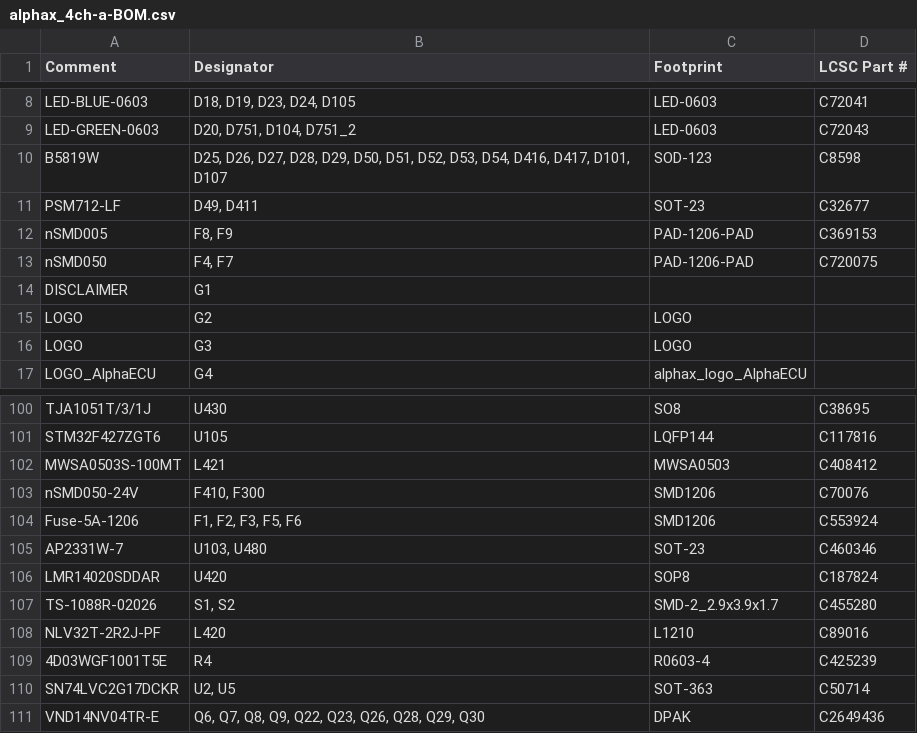
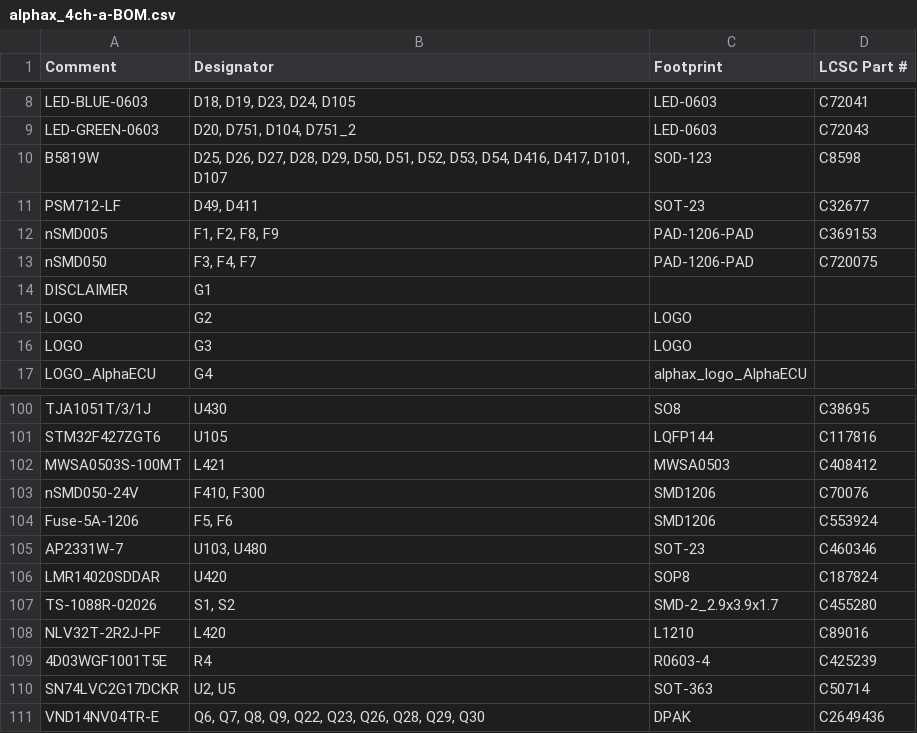
Before and after one commit to rusefi/alphax-4chan, a CSV file: boards/alphax_4ch-a/board/alphax_4ch-a-BOM.csv, drawn as a sheet; only a part is shown, gaps mark what is left out.

```diff
--- a/boards/alphax_4ch-a/board/alphax_4ch-a-BOM.csv
+++ b/boards/alphax_4ch-a/board/alphax_4ch-a-BOM.csv
@@ -11,4 +11,4 @@ Comment,Designator,Footprint,LCSC Part #
 "PSM712-LF","D49, D411","SOT-23","C32677"
-"nSMD005","F8, F9","PAD-1206-PAD","C369153"
-"nSMD050","F4, F7","PAD-1206-PAD","C720075"
+"nSMD005","F1, F2, F8, F9","PAD-1206-PAD","C369153"
+"nSMD050","F3, F4, F7","PAD-1206-PAD","C720075"
 "DISCLAIMER","G1","",""
@@ -103,3 +103,3 @@ Comment,Designator,Footprint,LCSC Part #
 "nSMD050-24V","F410, F300","SMD1206","C70076"
-"Fuse-5A-1206","F1, F2, F3, F5, F6","SMD1206","C553924"
+"Fuse-5A-1206","F5, F6","SMD1206","C553924"
 "AP2331W-7","U103, U480","SOT-23","C460346"
```
Also changed, not shown: bom_replace_alphax-4ch-a.csv.
